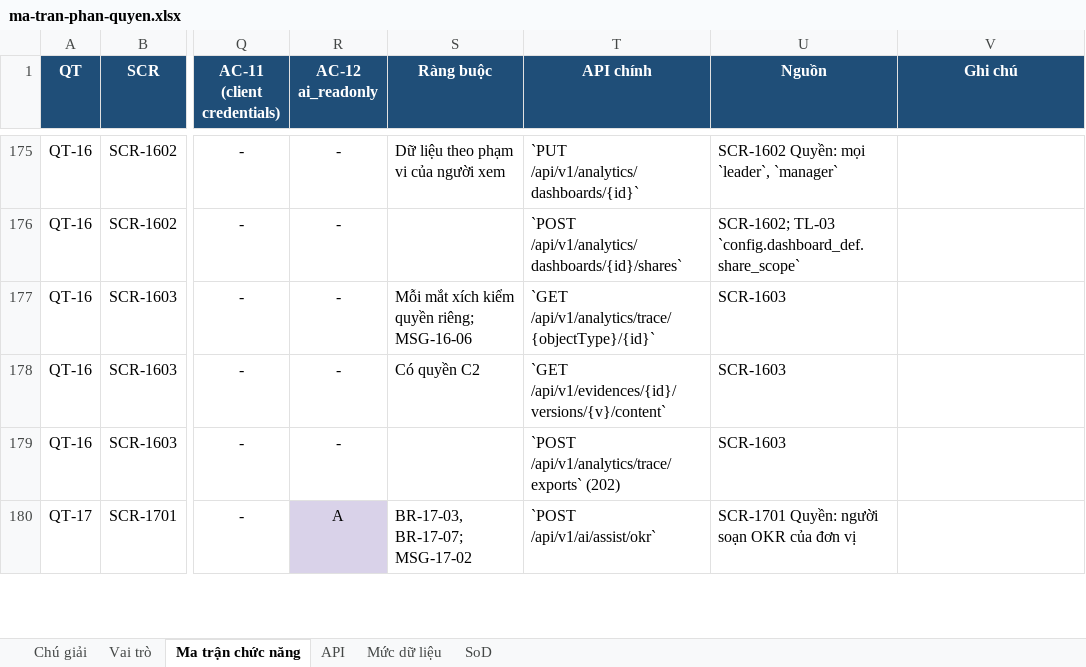
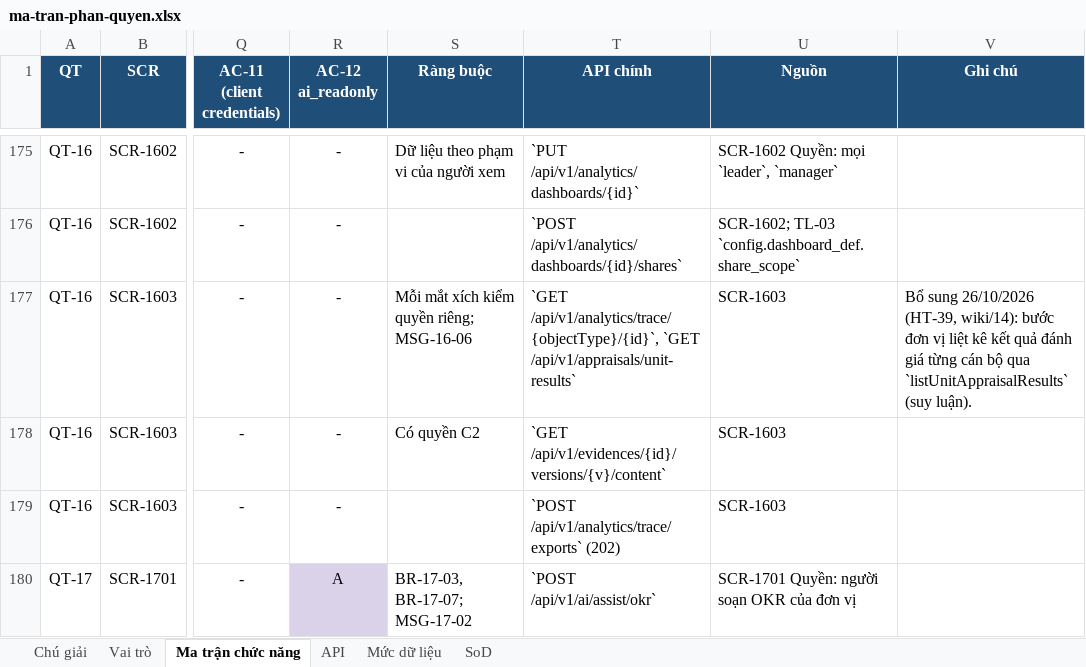
Before and after one commit to caprocute/mission-web, an Excel workbook: docs/phan-quyen/ma-tran-phan-quyen.xlsx, sheet Ma trận chức năng, drawn as a sheet; only a part is shown, gaps mark what is left out; values as stored, in another font and other column widths than the file's, no borders; the diff names each change by its address in the sheet, - before the commit and + after, or states it on an @@ line.

```diff
--- a/docs/phan-quyen/ma-tran-phan-quyen.xlsx (sheet Ma trận chức năng)
+++ b/docs/phan-quyen/ma-tran-phan-quyen.xlsx (sheet Ma trận chức năng)
-T177 (API chính): `GET /api/v1/analytics/trace/{objectType}/{id}`
+T177 (API chính): `GET /api/v1/analytics/trace/{objectType}/{id}`, `GET /api/v1/appraisals/unit-results`
-V177 (Ghi chú): (empty)
+V177 (Ghi chú): Bổ sung 26/10/2026 (HT-39, wiki/14): bước đơn vị liệt kê kết quả đánh giá từng cán bộ qua `listUnitAppraisalResults` (suy luận).
```
Also changed, not shown: 27 other files.
